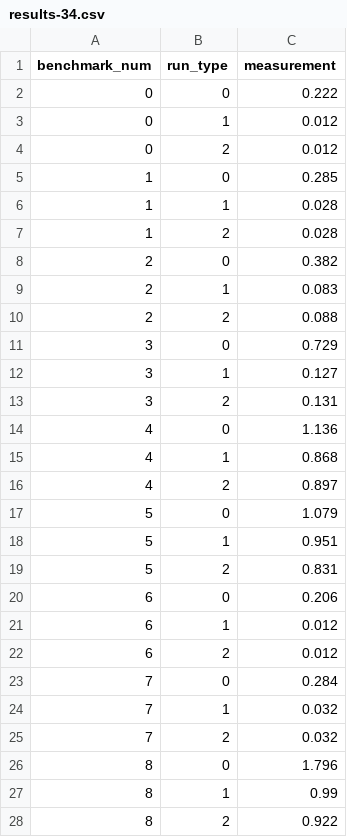
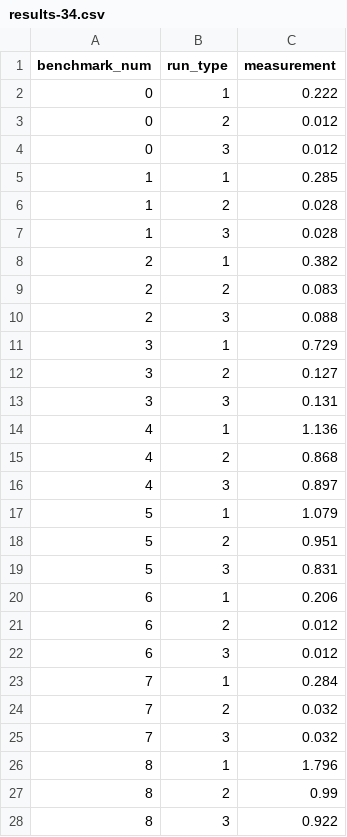
Before and after one commit to connortsui20/ClickBench, a CSV file: datafusion-vortex/results-34.csv, drawn as a sheet; only a part is shown; the diff covers the shown part only.

```diff
--- a/datafusion-vortex/results-34.csv
+++ b/datafusion-vortex/results-34.csv
@@ -1,28 +1,28 @@
 benchmark_num,run_type,measurement
-0,0,0.222
-0,1,0.012
+0,1,0.222
 0,2,0.012
-1,0,0.285
-1,1,0.028
+0,3,0.012
+1,1,0.285
 1,2,0.028
-2,0,0.382
-2,1,0.083
-2,2,0.088
-3,0,0.729
-3,1,0.127
-3,2,0.131
-4,0,1.136
-4,1,0.868
-4,2,0.897
-5,0,1.079
-5,1,0.951
-5,2,0.831
-6,0,0.206
-6,1,0.012
+1,3,0.028
+2,1,0.382
+2,2,0.083
+2,3,0.088
+3,1,0.729
+3,2,0.127
+3,3,0.131
+4,1,1.136
+4,2,0.868
+4,3,0.897
+5,1,1.079
+5,2,0.951
+5,3,0.831
+6,1,0.206
 6,2,0.012
-7,0,0.284
-7,1,0.032
+6,3,0.012
+7,1,0.284
 7,2,0.032
-8,0,1.796
-8,1,0.99
-8,2,0.922
+7,3,0.032
+8,1,1.796
+8,2,0.99
+8,3,0.922
```
Also changed, not shown: 4 added rows, 4 removed rows and 94 edited cells elsewhere in this file, datafusion-vortex-partitioned/results-44.csv, 2 other files.
